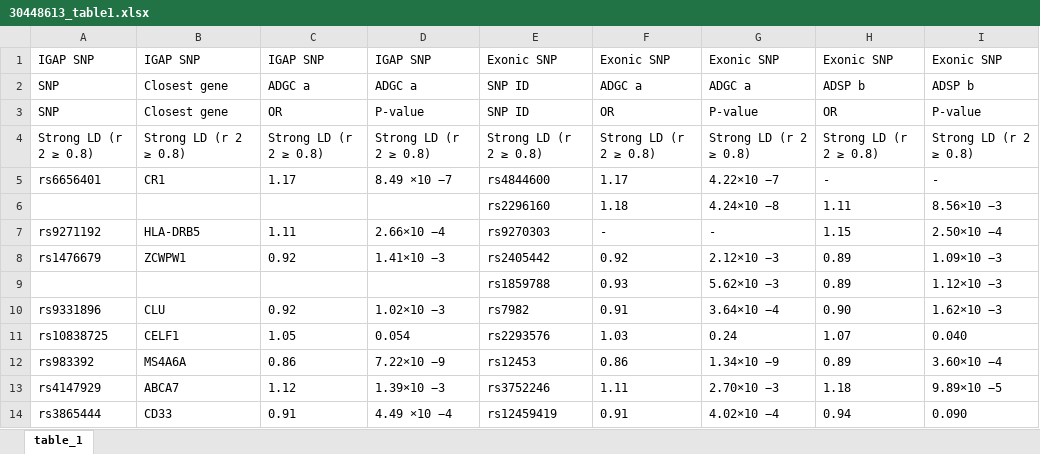
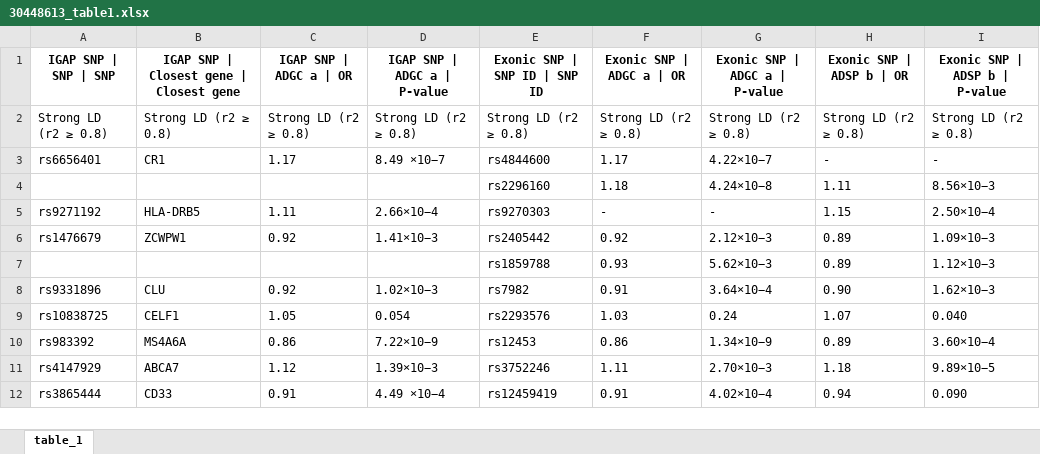
Before and after one commit to sherryfish321/advp_curator, an Excel workbook: table_from_link/30448613_table1.xlsx, sheet table_1, drawn as a sheet; values as stored, in another font and other column widths than the file's, no borders; removed rows and columns are numbered as before the commit, all else as after; the diff names each change by its address in the sheet, - before the commit and + after, or states it on an @@ line.

```diff
--- a/table_from_link/30448613_table1.xlsx (sheet table_1)
+++ b/table_from_link/30448613_table1.xlsx (sheet table_1)
-row 1: IGAP SNP | IGAP SNP | IGAP SNP | IGAP SNP | Exonic SNP | Exonic SNP | Exonic SNP | Exonic SNP | Exonic SNP
-row 2: SNP | Closest gene | ADGC a | ADGC a | SNP ID | ADGC a | ADGC a | ADSP b | ADSP b
-row 3: SNP | Closest gene | OR | P-value | SNP ID | OR | P-value | OR | P-value
+row 1: IGAP SNP | SNP | SNP | IGAP SNP | Closest gene | Closest gene | IGAP SNP | ADGC a | OR | IGAP SNP | ADGC a | P-value | Exonic SNP | SNP ID | SNP ID | Exonic SNP | ADGC a | OR | Exonic SNP | ADGC a | P-value | Exonic SNP | ADSP b | OR | Exonic SNP | ADSP b | P-value
-A2: Strong LD (r 2 ≥ 0.8)
+A2: Strong LD (r2 ≥ 0.8)
-B2: Strong LD (r 2 ≥ 0.8)
+B2: Strong LD (r2 ≥ 0.8)
-C2: Strong LD (r 2 ≥ 0.8)
+C2: Strong LD (r2 ≥ 0.8)
-D2: Strong LD (r 2 ≥ 0.8)
+D2: Strong LD (r2 ≥ 0.8)
-E2: Strong LD (r 2 ≥ 0.8)
+E2: Strong LD (r2 ≥ 0.8)
-F2: Strong LD (r 2 ≥ 0.8)
+F2: Strong LD (r2 ≥ 0.8)
-G2: Strong LD (r 2 ≥ 0.8)
+G2: Strong LD (r2 ≥ 0.8)
-H2: Strong LD (r 2 ≥ 0.8)
+H2: Strong LD (r2 ≥ 0.8)
-I2: Strong LD (r 2 ≥ 0.8)
+I2: Strong LD (r2 ≥ 0.8)
-D3: 8.49 ×10 −7
+D3: 8.49 ×10−7
-G3: 4.22×10 −7
+G3: 4.22×10−7
-G4: 4.24×10 −8
+G4: 4.24×10−8
-I4: 8.56×10 −3
+I4: 8.56×10−3
-D5: 2.66×10 −4
+D5: 2.66×10−4
-I5: 2.50×10 −4
+I5: 2.50×10−4
-D6: 1.41×10 −3
+D6: 1.41×10−3
-G6: 2.12×10 −3
+G6: 2.12×10−3
-I6: 1.09×10 −3
+I6: 1.09×10−3
-G7: 5.62×10 −3
+G7: 5.62×10−3
-I7: 1.12×10 −3
+I7: 1.12×10−3
-D8: 1.02×10 −3
+D8: 1.02×10−3
-G8: 3.64×10 −4
+G8: 3.64×10−4
-I8: 1.62×10 −3
+I8: 1.62×10−3
-D10: 7.22×10 −9
+D10: 7.22×10−9
-G10: 1.34×10 −9
+G10: 1.34×10−9
-I10: 3.60×10 −4
+I10: 3.60×10−4
-D11: 1.39×10 −3
+D11: 1.39×10−3
-G11: 2.70×10 −3
+G11: 2.70×10−3
-I11: 9.89×10 −5
+I11: 9.89×10−5
-D12: 4.49 ×10 −4
+D12: 4.49 ×10−4
-G12: 4.02×10 −4
+G12: 4.02×10−4
```
Also changed, not shown: eval_reports/pmid_30448613_eval_report_advp_like.xlsx, harmonized_tables_advp/from_30448613_table1_v1.xlsx, 7 other files.
